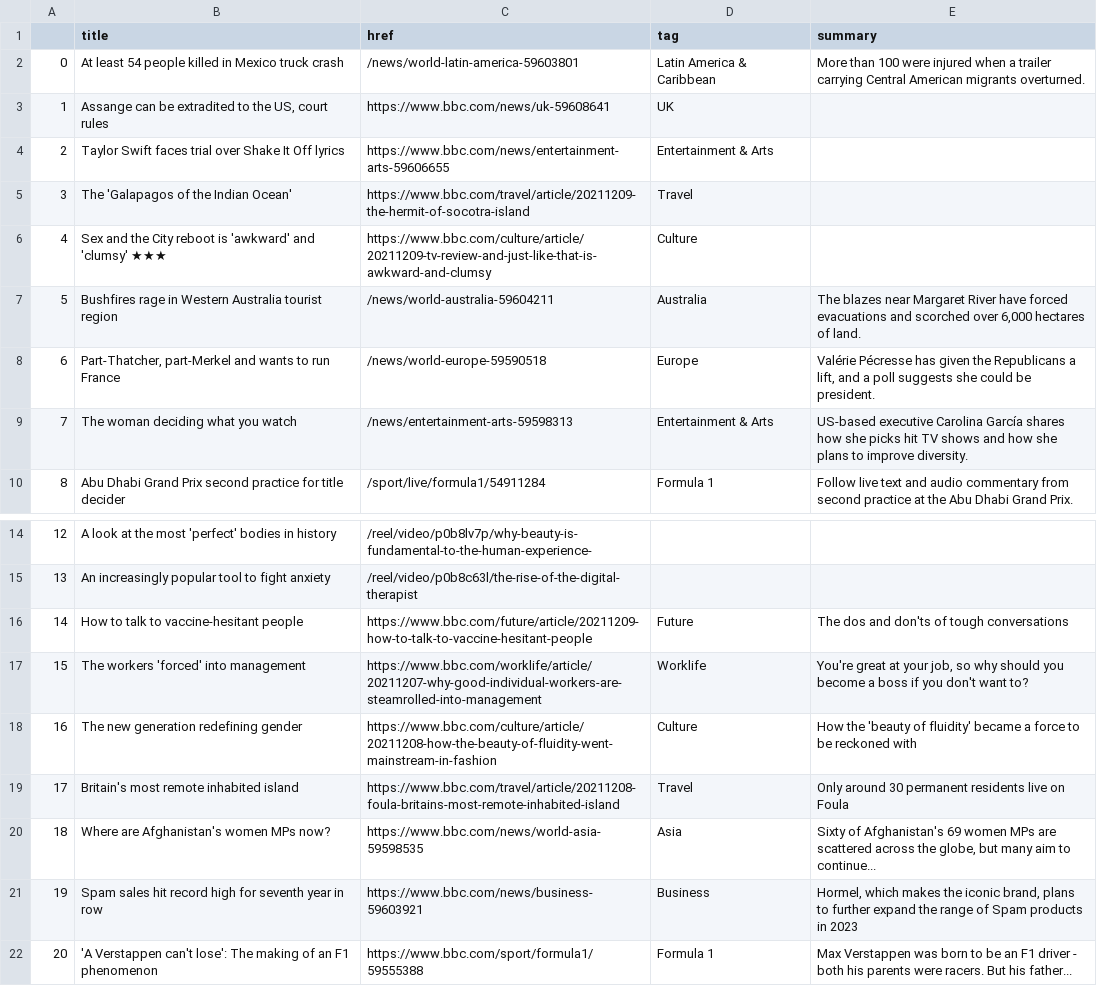
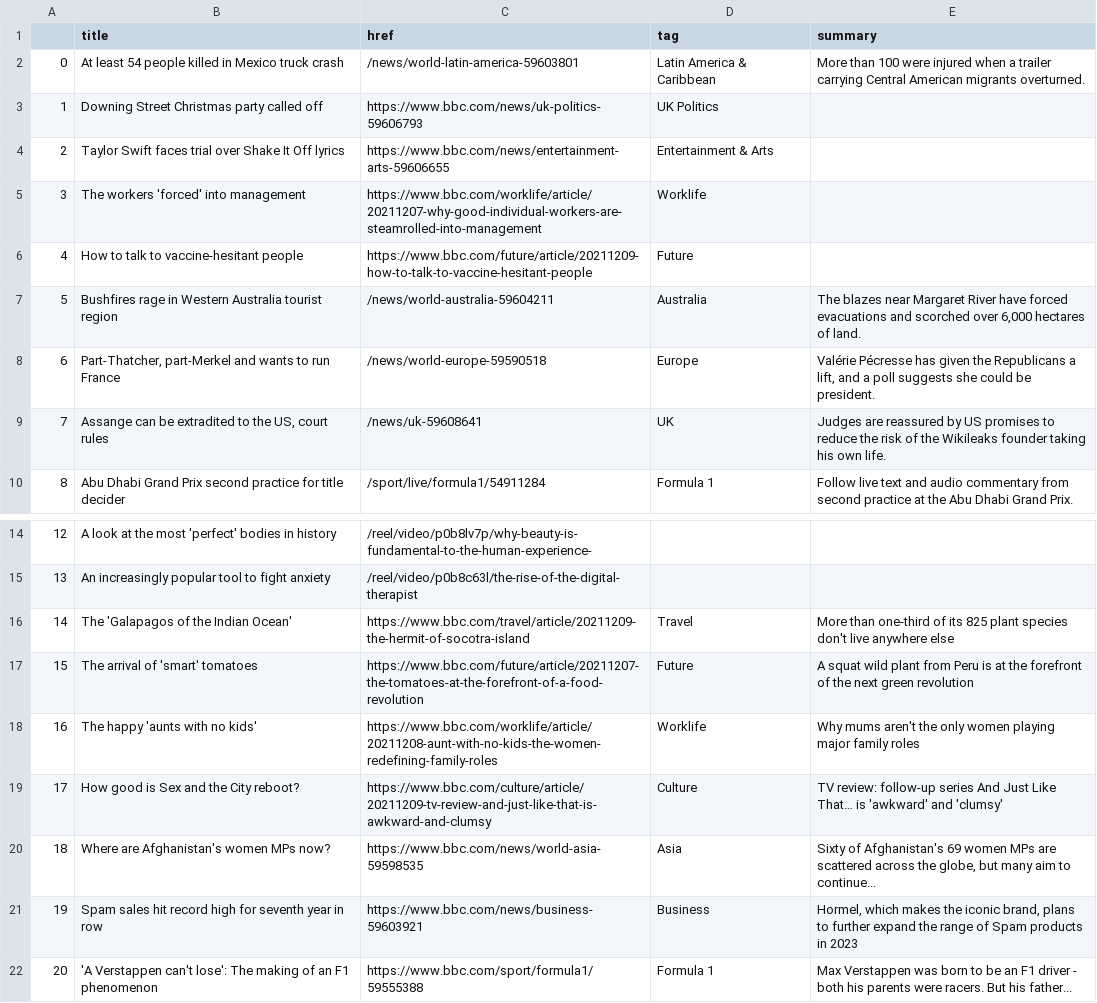
Before and after one commit to joaquin-rosado/automatic-scraper, a CSV file: bbc-headlines.csv, drawn as a sheet; only a part is shown, gaps mark what is left out.

```diff
--- a/bbc-headlines.csv
+++ b/bbc-headlines.csv
@@ -2,9 +2,9 @@
 0,At least 54 people killed in Mexico truck crash,/news/world-latin-america-59603801,Latin America & Caribbean,More than 100 were injured when a trailer carrying Central American migrants overturned.
-1,"Assange can be extradited to the US, court rules",https://www.bbc.com/news/uk-59608641,UK,
+1,Downing Street Christmas party called off,https://www.bbc.com/news/uk-politics-59606793,UK Politics,
 2,Taylor Swift faces trial over Shake It Off lyrics,https://www.bbc.com/news/entertainment-arts-59606655,Entertainment & Arts,
-3,The 'Galapagos of the Indian Ocean',https://www.bbc.com/travel/article/20211209-the-hermit-of-socotra-island,Travel,
-4,Sex and the City reboot is 'awkward' and 'clumsy' ★★★,https://www.bbc.com/culture/article/20211209-tv-review-and-just-like-that-is-awkward-and-clumsy,Culture,
+3,The workers 'forced' into management,https://www.bbc.com/worklife/article/20211207-why-good-individual-workers-are-steamrolled-into-management,Worklife,
+4,How to talk to vaccine-hesitant people,https://www.bbc.com/future/article/20211209-how-to-talk-to-vaccine-hesitant-people,Future,
 5,Bushfires rage in Western Australia tourist region,/news/world-australia-59604211,Australia,"The blazes near Margaret River have forced evacuations and scorched over 6,000 hectares of land."
 6,"Part-Thatcher, part-Merkel and wants to run France",/news/world-europe-59590518,Europe,"Valérie Pécresse has given the Republicans a lift, and a poll suggests she could be president."
-7,The woman deciding what you watch,/news/entertainment-arts-59598313,Entertainment & Arts,US-based executive Carolina García shares how she picks hit TV shows and how she plans to improve diversity.
+7,"Assange can be extradited to the US, court rules",/news/uk-59608641,UK,Judges are reassured by US promises to reduce the risk of the Wikileaks founder taking his own life.
 8,Abu Dhabi Grand Prix second practice for title decider,/sport/live/formula1/54911284,Formula 1,Follow live text and audio commentary from second practice at the Abu Dhabi Grand Prix.
@@ -15,6 +15,6 @@
 13,An increasingly popular tool to fight anxiety,/reel/video/p0b8c63l/the-rise-of-the-digital-therapist,,
-14,How to talk to vaccine-hesitant people,https://www.bbc.com/future/article/20211209-how-to-talk-to-vaccine-hesitant-people,Future,The dos and don'ts of tough conversations
-15,The workers 'forced' into management,https://www.bbc.com/worklife/article/20211207-why-good-individual-workers-are-steamrolled-into-management,Worklife,"You're great at your job, so why should you become a boss if you don't want to?"
-16,The new generation redefining gender,https://www.bbc.com/culture/article/20211208-how-the-beauty-of-fluidity-went-mainstream-in-fashion,Culture,How the 'beauty of fluidity' became a force to be reckoned with
-17,Britain's most remote inhabited island,https://www.bbc.com/travel/article/20211208-foula-britains-most-remote-inhabited-island,Travel,Only around 30 permanent residents live on Foula
+14,The 'Galapagos of the Indian Ocean',https://www.bbc.com/travel/article/20211209-the-hermit-of-socotra-island,Travel,More than one-third of its 825 plant species don't live anywhere else
+15,The arrival of 'smart' tomatoes,https://www.bbc.com/future/article/20211207-the-tomatoes-at-the-forefront-of-a-food-revolution,Future,A squat wild plant from Peru is at the forefront of the next green revolution
+16,The happy 'aunts with no kids',https://www.bbc.com/worklife/article/20211208-aunt-with-no-kids-the-women-redefining-family-roles,Worklife,Why mums aren't the only women playing major family roles
+17,How good is Sex and the City reboot?,https://www.bbc.com/culture/article/20211209-tv-review-and-just-like-that-is-awkward-and-clumsy,Culture,TV review: follow-up series And Just Like That… is 'awkward' and 'clumsy'
 18,Where are Afghanistan's women MPs now?,https://www.bbc.com/news/world-asia-59598535,Asia,"Sixty of Afghanistan's 69 women MPs are scattered across the globe, but many aim to continue..."
```
